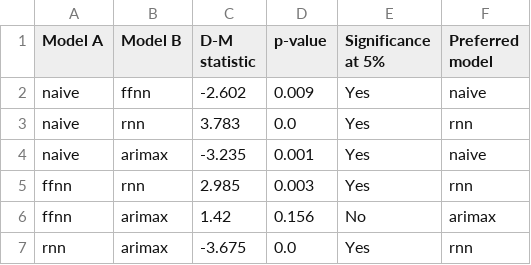
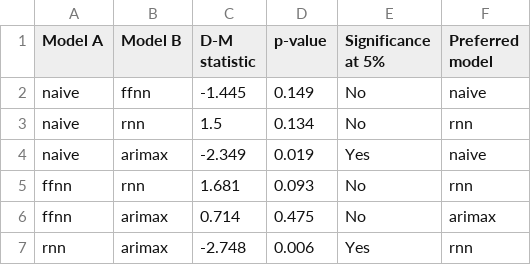
Before and after one commit to illiazhupanov/Economics_Forecasting_Project, a CSV file: results/recession_results/DM_tests.csv, drawn as a sheet.

Commit message:
fixed the diebold-mariano implementation and added several CSV extractors for results

```diff
--- a/results/recession_results/DM_tests.csv
+++ b/results/recession_results/DM_tests.csv
@@ -1,7 +1,7 @@
 Model A, Model B, D-M statistic, p-value, Significance at 5%, Preferred model
-naive, ffnn, -2.602, 0.009, Yes, naive
-naive, rnn, 3.783, 0.0, Yes, rnn
-naive, arimax, -3.235, 0.001, Yes, naive
-ffnn, rnn, 2.985, 0.003, Yes, rnn
-ffnn, arimax, 1.42, 0.156, No, arimax
-rnn, arimax, -3.675, 0.0, Yes, rnn
+naive, ffnn, -1.445, 0.149, No, naive
+naive, rnn, 1.5, 0.134, No, rnn
+naive, arimax, -2.349, 0.019, Yes, naive
+ffnn, rnn, 1.681, 0.093, No, rnn
+ffnn, arimax, 0.714, 0.475, No, arimax
+rnn, arimax, -2.748, 0.006, Yes, rnn
```
Also changed, not shown: 13 other files.
